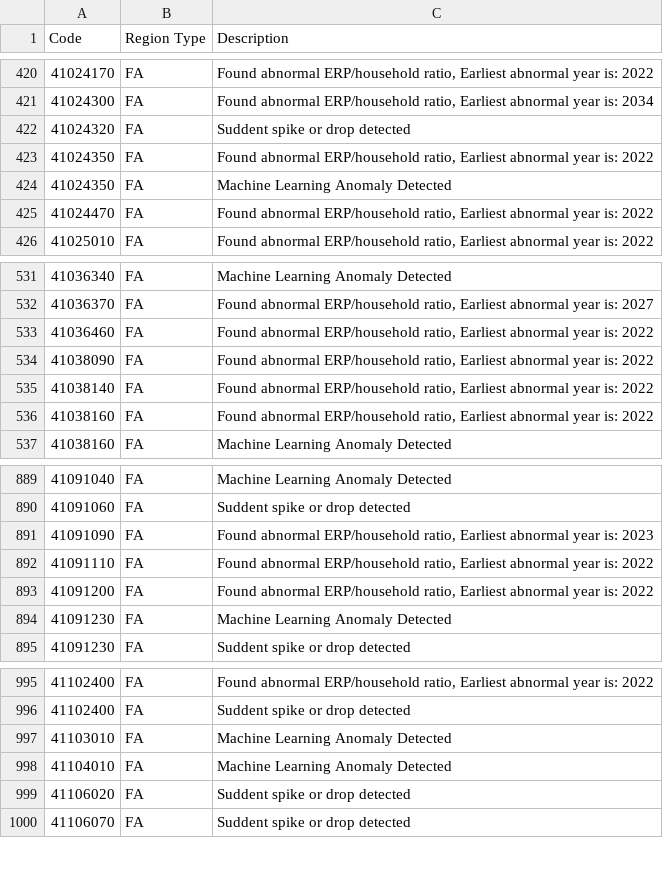
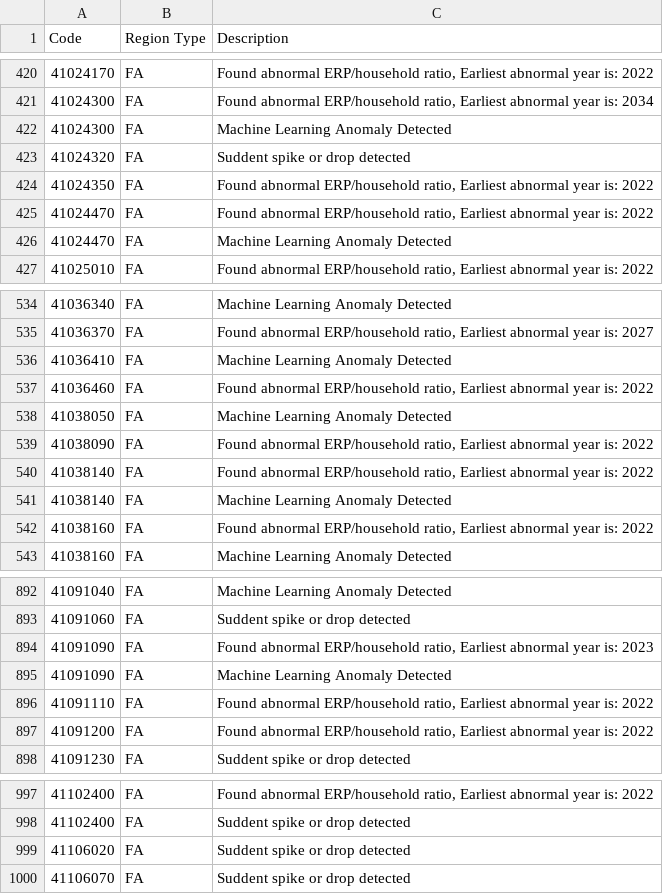
Before and after one commit to Iris48969/PEXA, a CSV file: final_output.csv, drawn as a sheet; only a part is shown, gaps mark what is left out; removed rows and columns are numbered as before the commit, all else as after; the diff covers the shown part only; the diff names each change by its address in the sheet, - before the commit and + after, or states it on an @@ line.

```diff
--- a/final_output.csv
+++ b/final_output.csv
+row 422: 41024300 | FA | Machine Learning Anomaly Detected
-row 424: 41024350 | FA | Machine Learning Anomaly Detected
+row 426: 41024470 | FA | Machine Learning Anomaly Detected
+row 536: 41036410 | FA | Machine Learning Anomaly Detected
+row 538: 41038050 | FA | Machine Learning Anomaly Detected
+row 541: 41038140 | FA | Machine Learning Anomaly Detected
+row 895: 41091090 | FA | Machine Learning Anomaly Detected
-row 894: 41091230 | FA | Machine Learning Anomaly Detected
-row 997: 41103010 | FA | Machine Learning Anomaly Detected
-row 998: 41104010 | FA | Machine Learning Anomaly Detected
```
Also changed, not shown: 15 added rows, 17 removed rows and 1 moved row elsewhere in this file, 5 other files.
